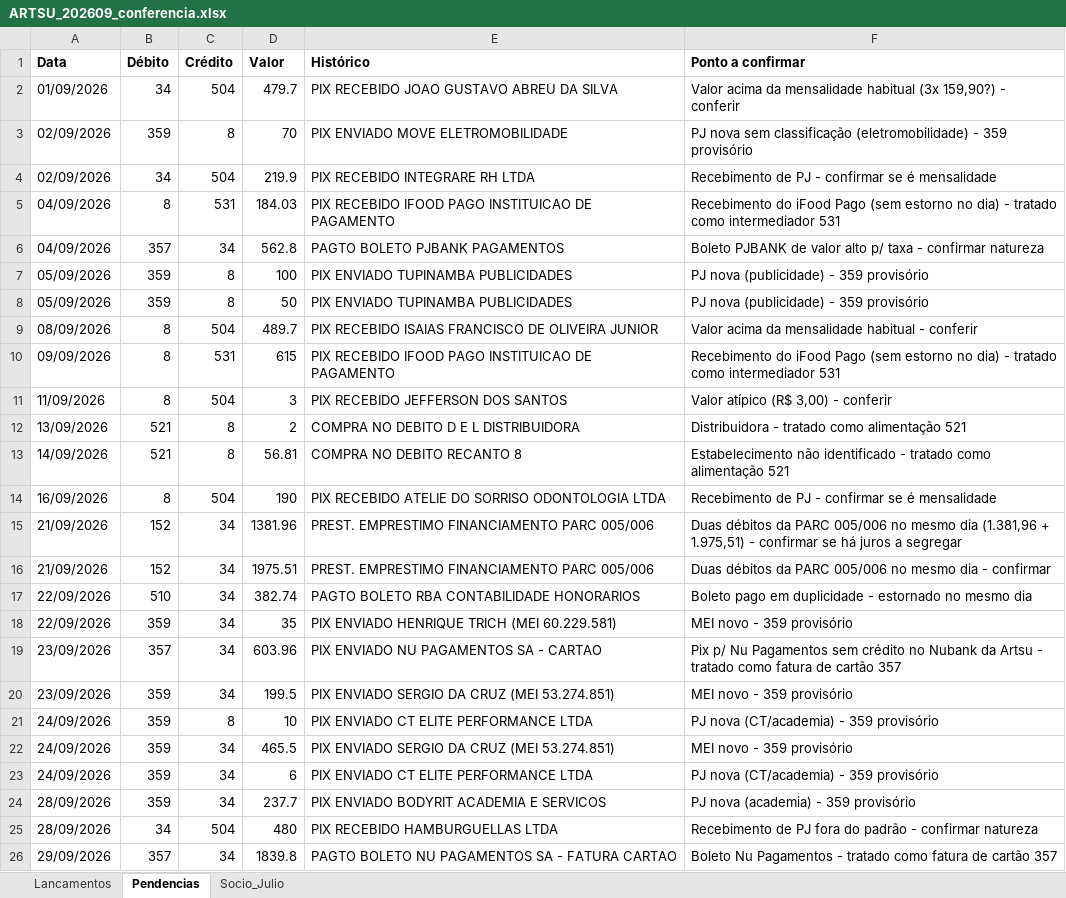
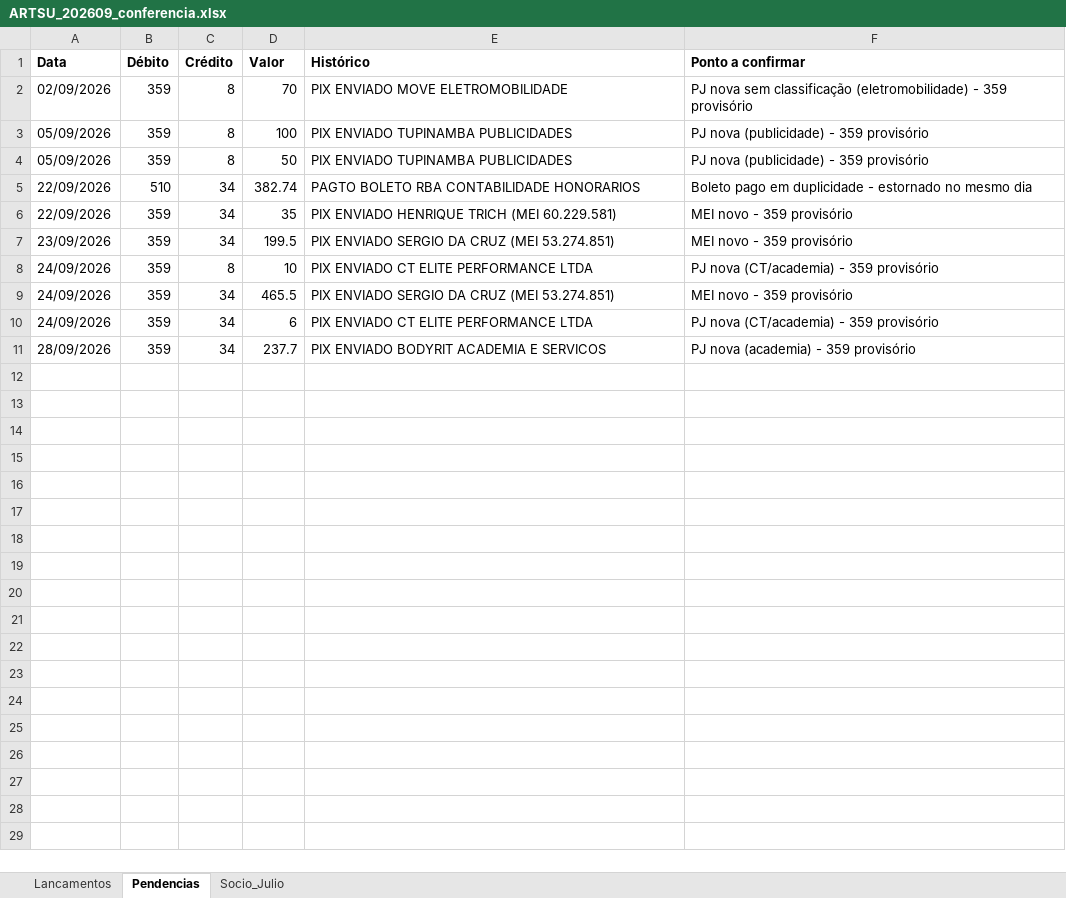
Before and after one commit to ROFContabilidade/Meus-Projetos, an Excel workbook: artsu/2026-09/ARTSU_202609_conferencia.xlsx, sheet Pendencias, drawn as a sheet; values as stored, in another font and other column widths than the file's, no borders; the diff names each change by its address in the sheet, - before the commit and + after, or states it on an @@ line.

```diff
--- a/artsu/2026-09/ARTSU_202609_conferencia.xlsx (sheet Pendencias)
+++ b/artsu/2026-09/ARTSU_202609_conferencia.xlsx (sheet Pendencias)
-row 2: 01/09/2026 | 34 | 504 | 479.7 | PIX RECEBIDO JOAO GUSTAVO ABREU DA SILVA | Valor acima da mensalidade habitual (3x 159,90?) - conferir
-row 4: 02/09/2026 | 34 | 504 | 219.9 | PIX RECEBIDO INTEGRARE RH LTDA | Recebimento de PJ - confirmar se é mensalidade
-row 5: 04/09/2026 | 8 | 531 | 184.03 | PIX RECEBIDO IFOOD PAGO INSTITUICAO DE PAGAMENTO | Recebimento do iFood Pago (sem estorno no dia) - tratado como intermediador 531
-row 6: 04/09/2026 | 357 | 34 | 562.8 | PAGTO BOLETO PJBANK PAGAMENTOS | Boleto PJBANK de valor alto p/ taxa - confirmar natureza
-row 9: 08/09/2026 | 8 | 504 | 489.7 | PIX RECEBIDO ISAIAS FRANCISCO DE OLIVEIRA JUNIOR | Valor acima da mensalidade habitual - conferir
-row 10: 09/09/2026 | 8 | 531 | 615 | PIX RECEBIDO IFOOD PAGO INSTITUICAO DE PAGAMENTO | Recebimento do iFood Pago (sem estorno no dia) - tratado como intermediador 531
-row 11: 11/09/2026 | 8 | 504 | 3 | PIX RECEBIDO JEFFERSON DOS SANTOS | Valor atípico (R$ 3,00) - conferir
-row 12: 13/09/2026 | 521 | 8 | 2 | COMPRA NO DEBITO D E L DISTRIBUIDORA | Distribuidora - tratado como alimentação 521
-row 13: 14/09/2026 | 521 | 8 | 56.81 | COMPRA NO DEBITO RECANTO 8 | Estabelecimento não identificado - tratado como alimentação 521
-row 14: 16/09/2026 | 8 | 504 | 190 | PIX RECEBIDO ATELIE DO SORRISO ODONTOLOGIA LTDA | Recebimento de PJ - confirmar se é mensalidade
-row 15: 21/09/2026 | 152 | 34 | 1381.96 | PREST. EMPRESTIMO FINANCIAMENTO PARC 005/006 | Duas débitos da PARC 005/006 no mesmo dia (1.381,96 + 1.975,51) - confirmar se há juros a segregar
-row 16: 21/09/2026 | 152 | 34 | 1975.51 | PREST. EMPRESTIMO FINANCIAMENTO PARC 005/006 | Duas débitos da PARC 005/006 no mesmo dia - confirmar
-row 19: 23/09/2026 | 357 | 34 | 603.96 | PIX ENVIADO NU PAGAMENTOS SA - CARTAO | Pix p/ Nu Pagamentos sem crédito no Nubank da Artsu - tratado como fatura de cartão 357
-row 25: 28/09/2026 | 34 | 504 | 480 | PIX RECEBIDO HAMBURGUELLAS LTDA | Recebimento de PJ fora do padrão - confirmar natureza
-row 26: 29/09/2026 | 357 | 34 | 1839.8 | PAGTO BOLETO NU PAGAMENTOS SA - FATURA CARTAO | Boleto Nu Pagamentos - tratado como fatura de cartão 357
```
Also changed, not shown: sheet Lancamentos, 1 other file.
